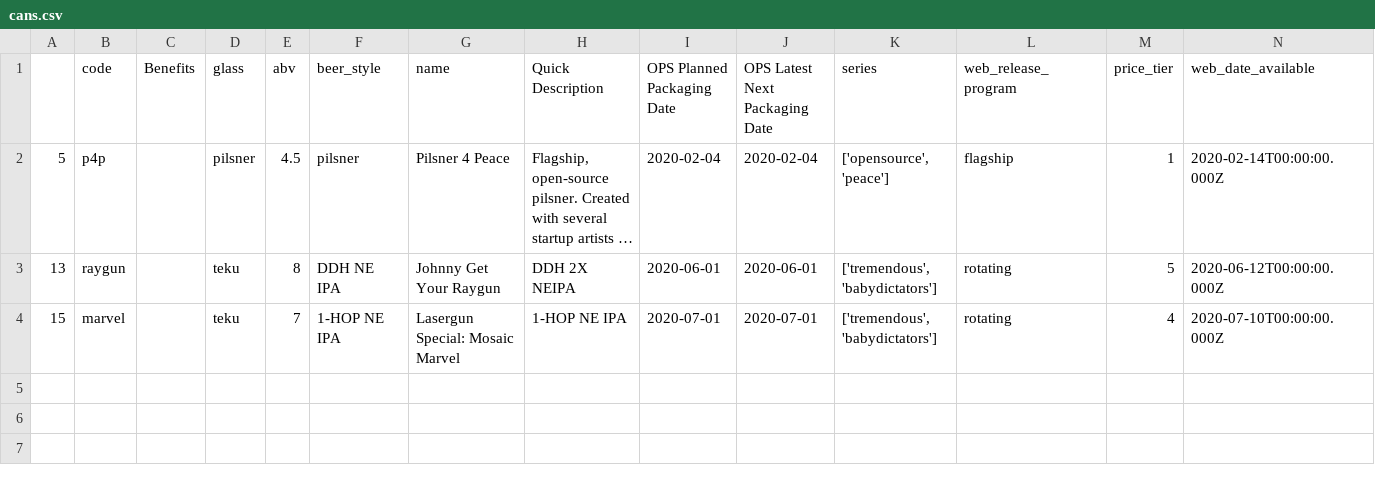
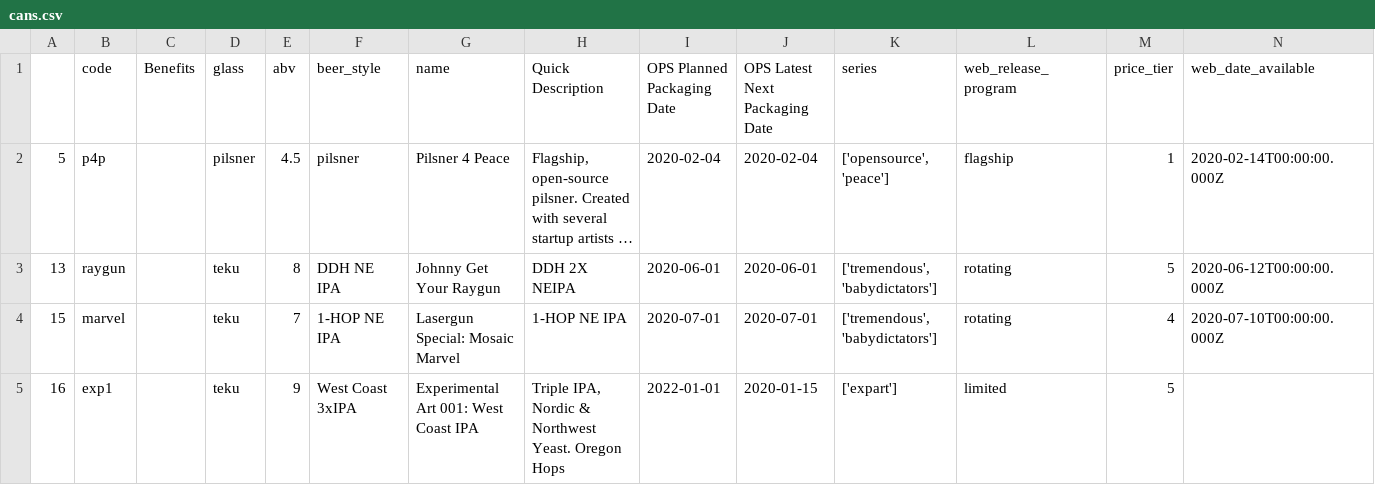
Before and after one commit to fab-beer/fab-beer.github.io, a CSV file: _data/cans.csv, drawn as a sheet; only a part is shown; long unchanged cells end in …; rows hold the shown columns only; the diff names each change by its address in the sheet, - before the commit and + after, or states it on an @@ line.

```diff
--- a/_data/cans.csv
+++ b/_data/cans.csv
+row 5: 16 | exp1 |  | teku | 9 | West Coast 3xIPA | Experimental Art 001: West Coast IPA | Triple IPA, Nordic & Northwest Yeast. Oregon Hops | 2022-01-01 | 2020-01-15 | ['expart'] | limited | 5
```
Also changed, not shown: 1 other file.
